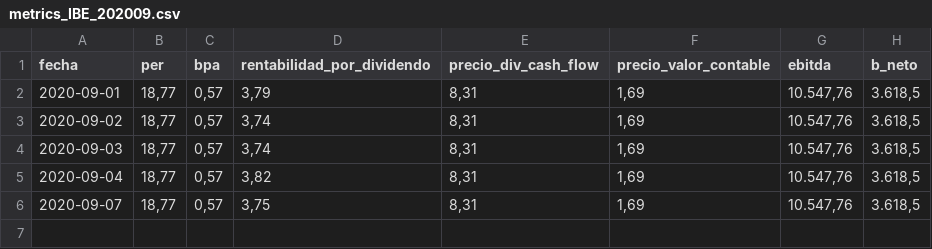
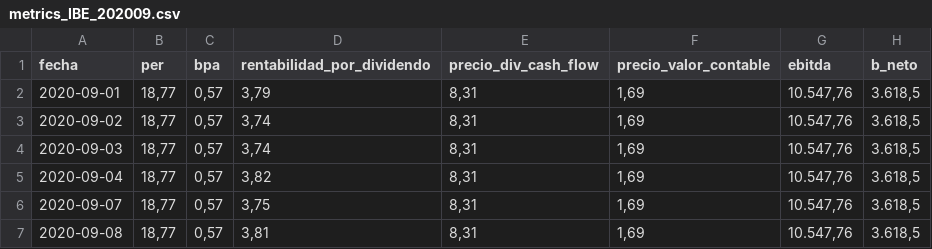
Before and after one commit to yensaiFM/TFM_KSCHOOL_Data_Science, a CSV file: dataset/IBE/metrics_IBE_202009.csv, drawn as a sheet.

```diff
--- a/dataset/IBE/metrics_IBE_202009.csv
+++ b/dataset/IBE/metrics_IBE_202009.csv
@@ -6 +6,2 @@ fecha,per,bpa,rentabilidad_por_dividendo,precio_div_cash_flow,precio_valor_conta
 2020-09-07,"18,77","0,57","3,75","8,31","1,69","10.547,76","3.618,5"
+2020-09-08,"18,77","0,57","3,81","8,31","1,69","10.547,76","3.618,5"
```
Also changed, not shown: dataset/AMS/metrics_AMS_202009.csv, dataset/FER/metrics_FER_202009.csv, 18 other files.
